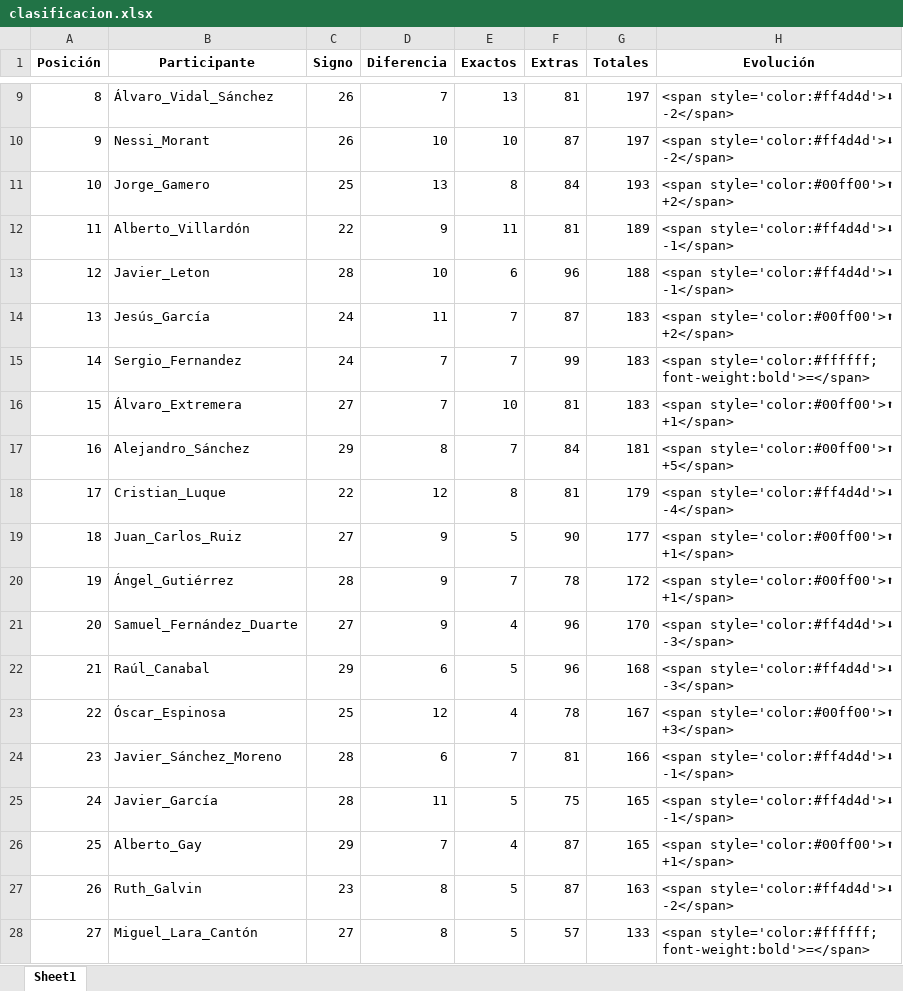
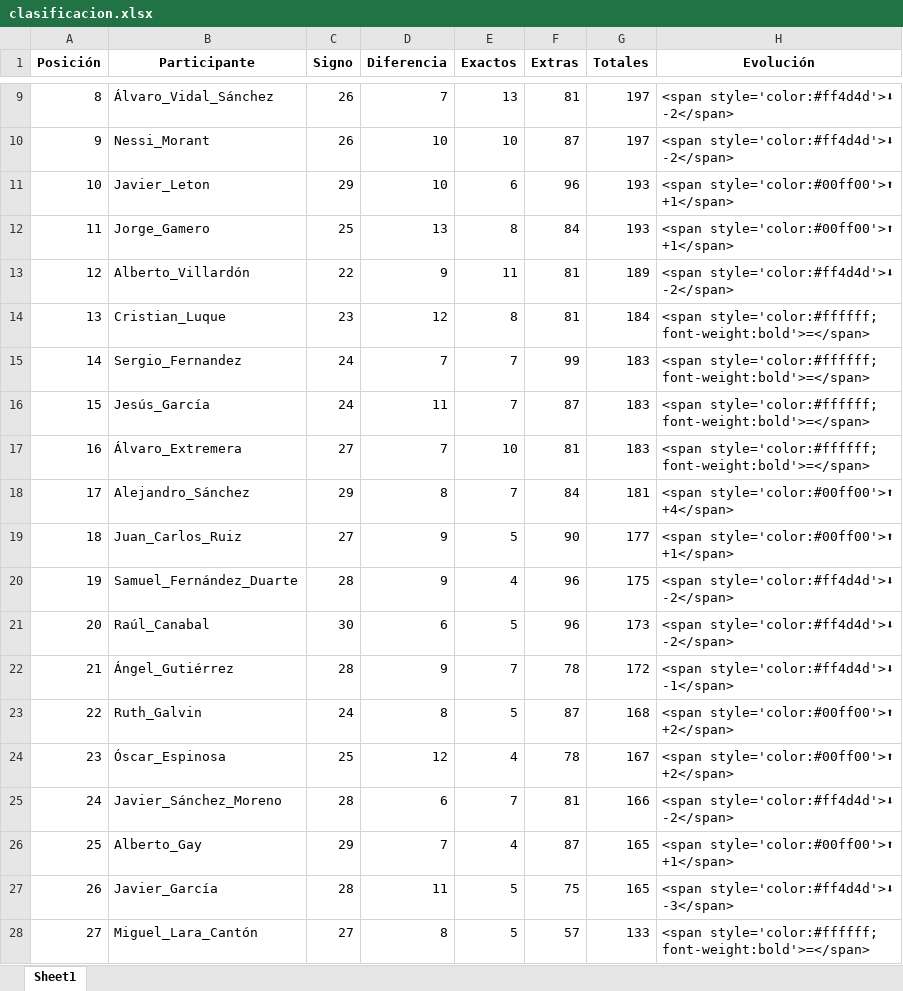
Before and after one commit to agay7/porra_mundial, an Excel workbook: clasificacion.xlsx, sheet Sheet1, drawn as a sheet; only a part is shown, gaps mark what is left out; values as stored, in another font and other column widths than the file's, no borders; removed rows and columns are numbered as before the commit, all else as after; the diff names each change by its address in the sheet, - before the commit and + after, or states it on an @@ line.

```diff
--- a/clasificacion.xlsx (sheet Sheet1)
+++ b/clasificacion.xlsx (sheet Sheet1)
+row 11: 10 | Javier_Leton | 29 | 10 | 6 | 96 | 193 | <span style='color:#00ff00'>⬆ +1</span>
@@ column A (Posición) renumbered between rows 12 and 25 @@
-H12 (Evolución): <span style='color:#00ff00'>⬆ +2</span>
+H12 (Evolución): <span style='color:#00ff00'>⬆ +1</span>
-H13 (Evolución): <span style='color:#ff4d4d'>⬇ -1</span>
+H13 (Evolución): <span style='color:#ff4d4d'>⬇ -2</span>
-row 13: 12 | Javier_Leton | 28 | 10 | 6 | 96 | 188 | <span style='color:#ff4d4d'>⬇ -1</span>
-row 14: 13 | Jesús_García | 24 | 11 | 7 | 87 | 183 | <span style='color:#00ff00'>⬆ +2</span>
+row 14: 13 | Cristian_Luque | 23 | 12 | 8 | 81 | 184 | <span style='color:#ffffff; font-weight:bold'>=</span>
+row 16: 15 | Jesús_García | 24 | 11 | 7 | 87 | 183 | <span style='color:#ffffff; font-weight:bold'>=</span>
-H17 (Evolución): <span style='color:#00ff00'>⬆ +1</span>
+H17 (Evolución): <span style='color:#ffffff; font-weight:bold'>=</span>
-H18 (Evolución): <span style='color:#00ff00'>⬆ +5</span>
+H18 (Evolución): <span style='color:#00ff00'>⬆ +4</span>
-row 18: 17 | Cristian_Luque | 22 | 12 | 8 | 81 | 179 | <span style='color:#ff4d4d'>⬇ -4</span>
-row 20: 19 | Ángel_Gutiérrez | 28 | 9 | 7 | 78 | 172 | <span style='color:#00ff00'>⬆ +1</span>
-C20 (Signo): 27
+C20 (Signo): 28
-G20 (Totales): 170
+G20 (Totales): 175
-H20:H21 (Evolución): <span style='color:#ff4d4d'>⬇ -3</span>
+H20:H21 (Evolución): <span style='color:#ff4d4d'>⬇ -2</span>
-C21 (Signo): 29
+C21 (Signo): 30
-G21 (Totales): 168
+G21 (Totales): 173
+row 22: 21 | Ángel_Gutiérrez | 28 | 9 | 7 | 78 | 172 | <span style='color:#ff4d4d'>⬇ -1</span>
+row 23: 22 | Ruth_Galvin | 24 | 8 | 5 | 87 | 168 | <span style='color:#00ff00'>⬆ +2</span>
-H24 (Evolución): <span style='color:#00ff00'>⬆ +3</span>
+H24 (Evolución): <span style='color:#00ff00'>⬆ +2</span>
-H25 (Evolución): <span style='color:#ff4d4d'>⬇ -1</span>
+H25 (Evolución): <span style='color:#ff4d4d'>⬇ -2</span>
-row 25: 24 | Javier_García | 28 | 11 | 5 | 75 | 165 | <span style='color:#ff4d4d'>⬇ -1</span>
-row 27: 26 | Ruth_Galvin | 23 | 8 | 5 | 87 | 163 | <span style='color:#ff4d4d'>⬇ -2</span>
+row 27: 26 | Javier_García | 28 | 11 | 5 | 75 | 165 | <span style='color:#ff4d4d'>⬇ -3</span>
```
Also changed, not shown: 3 other files.
